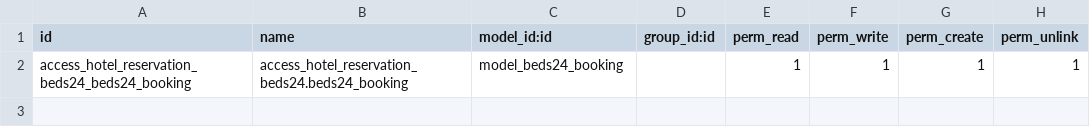
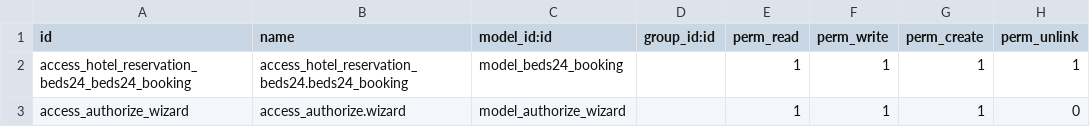
Before and after one commit to Ritheavuth/hotel_beds24_integration, a CSV file: security/ir.model.access.csv, drawn as a sheet.

Commit message:
finished authorize

```diff
--- a/security/ir.model.access.csv
+++ b/security/ir.model.access.csv
@@ -2 +2,2 @@ id,name,model_id:id,group_id:id,perm_read,perm_write,perm_create,perm_unlink
 access_hotel_reservation_beds24_beds24_booking,access_hotel_reservation_beds24.beds24_booking,model_beds24_booking,,1,1,1,1
+access_authorize_wizard,access_authorize.wizard,model_authorize_wizard,,1,1,1,0
```
Also changed, not shown: 6 other files.
